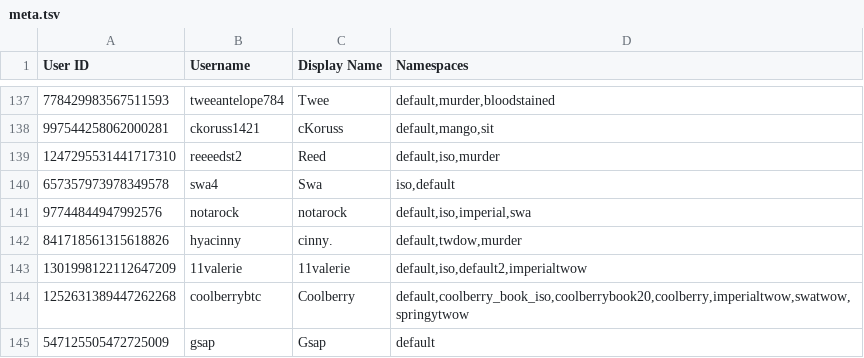
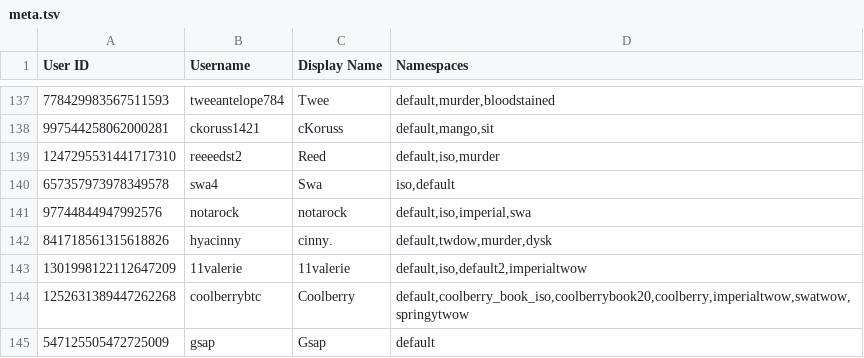
Before and after one commit to TWOW-Booksonas/twow-booksonas.github.io, a TSV file: meta.tsv, drawn as a sheet; only a part is shown, gaps mark what is left out.

Commit message:
Update Meta

```diff
--- a/meta.tsv
+++ b/meta.tsv
@@ -141,3 +141,3 @@ User ID	Username	Display Name	Namespaces
 97744844947992576	notarock	notarock	default,iso,imperial,swa
-841718561315618826	hyacinny	cinny.	default,twdow,murder
+841718561315618826	hyacinny	cinny.	default,twdow,murder,dysk
 1301998122112647209	11valerie	11valerie	default,iso,default2,imperialtwow
```
